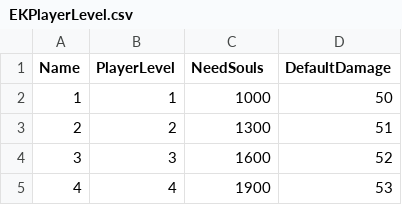
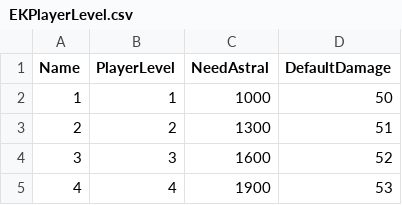
Before and after one commit to pknu-wap/The-Exiled-Knight, a CSV file: TheExiledKnight/Source/TheExiledKnight/Player/Data/EKPlayerLevel.csv, drawn as a sheet; only a part is shown.

```diff
--- a/TheExiledKnight/Source/TheExiledKnight/Player/Data/EKPlayerLevel.csv
+++ b/TheExiledKnight/Source/TheExiledKnight/Player/Data/EKPlayerLevel.csv
@@ -1,2 +1,2 @@
-Name,PlayerLevel,NeedSouls,DefaultDamage
+Name,PlayerLevel,NeedAstral,DefaultDamage
 1,1,1000,50
```
Also changed, not shown: 16 other files.
